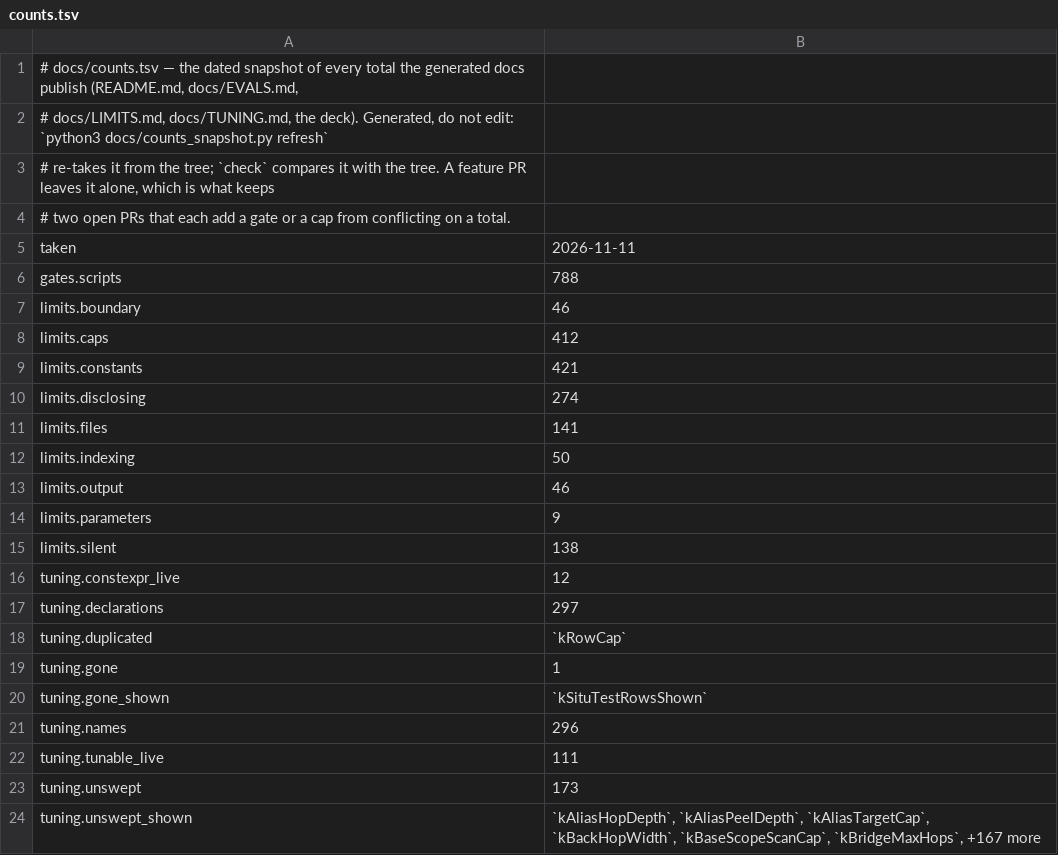
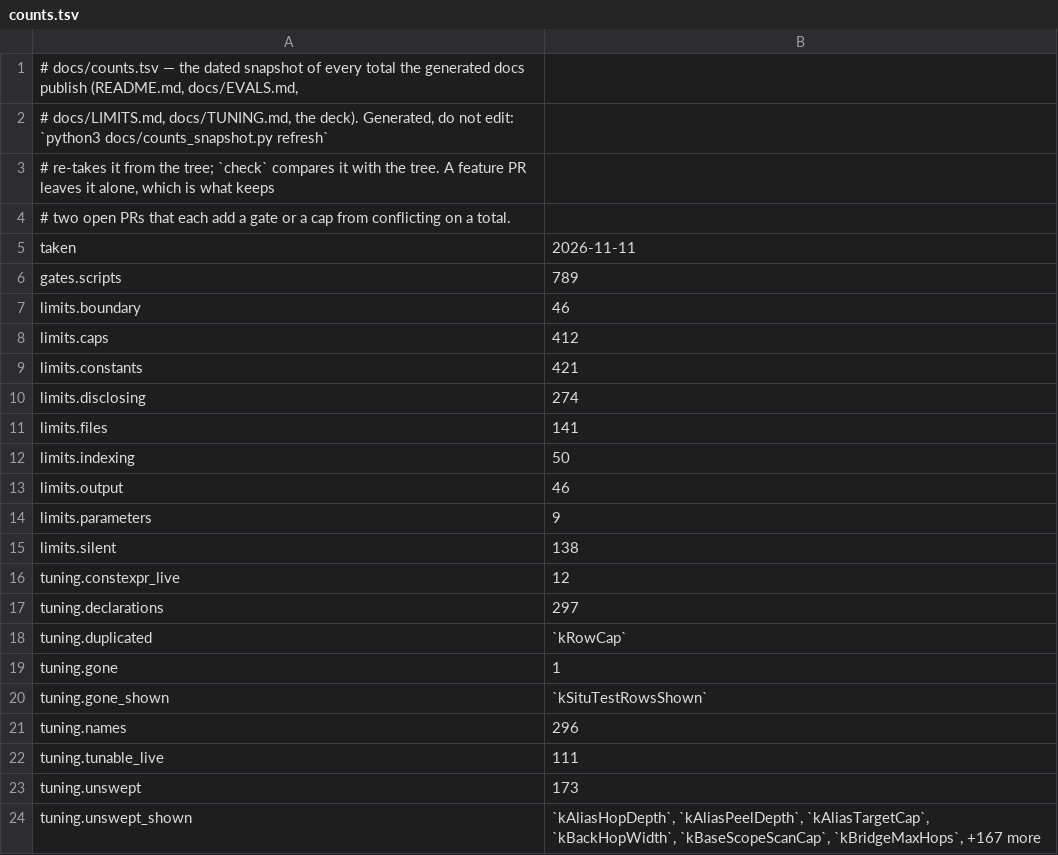
Before and after one commit to redhat-et/ripwire, a TSV file: docs/counts.tsv, drawn as a sheet.

```diff
--- a/docs/counts.tsv
+++ b/docs/counts.tsv
@@ -5,3 +5,3 @@
 taken	2026-11-11
-gates.scripts	788
+gates.scripts	789
 limits.boundary	46
```
Also changed, not shown: 3 other files.
